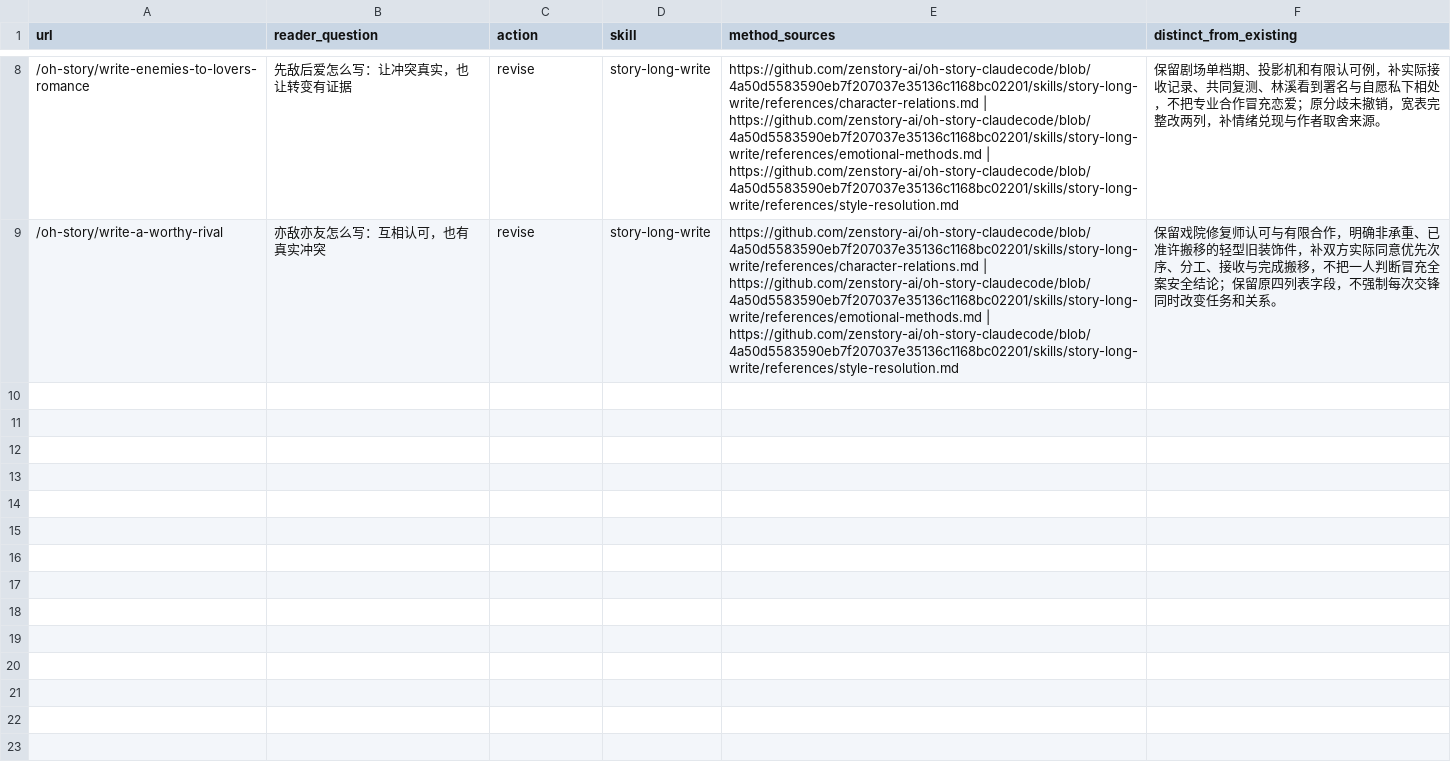
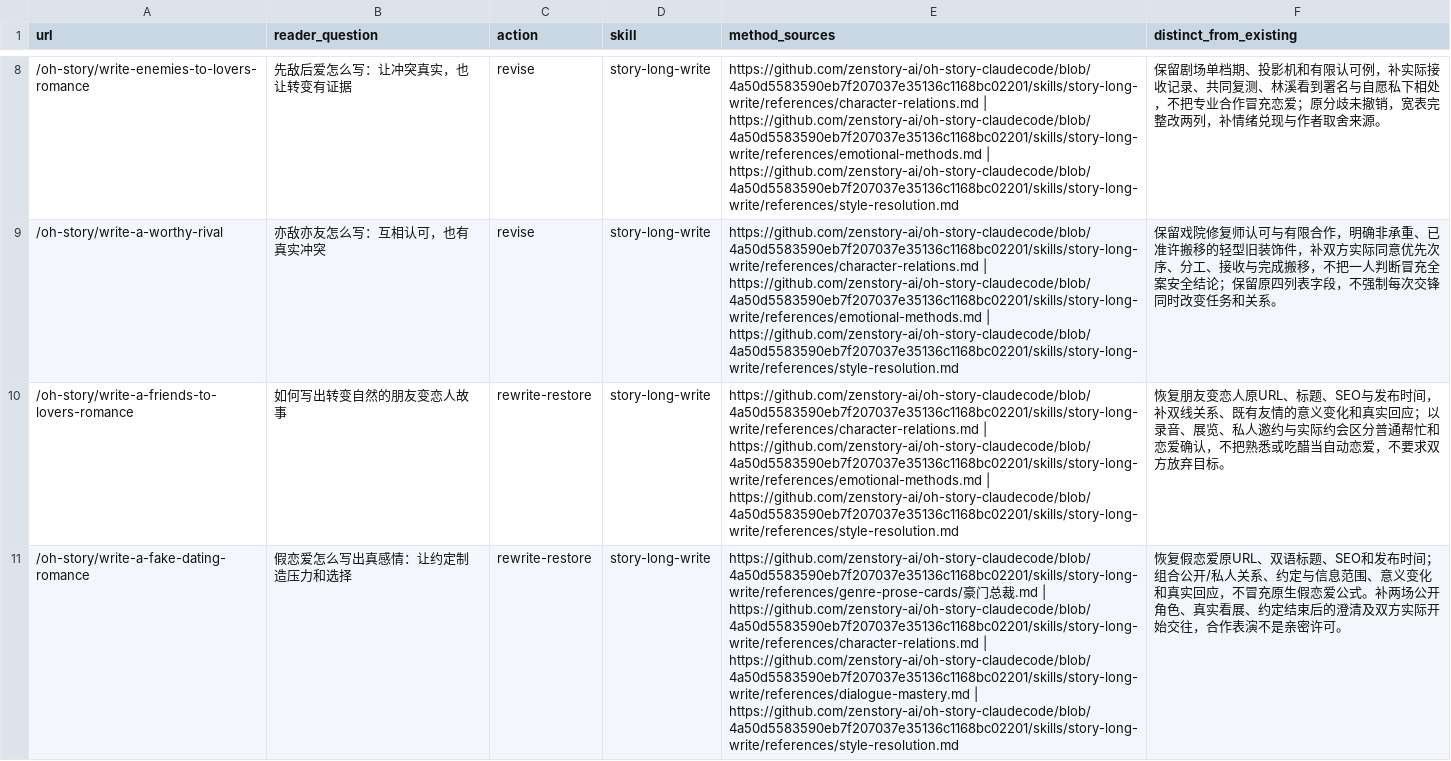
Before and after one commit to zenstory-ai/zenstory, a CSV file: docs/content/2026-09-30-quality-batch-15.csv, drawn as a sheet; only a part is shown, gaps mark what is left out; the diff covers the shown part only; the diff names each change by its address in the sheet, - before the commit and + after, or states it on an @@ line.

Commit message:
content: review romance transitions and business cash examples locally

```diff
--- a/docs/content/2026-09-30-quality-batch-15.csv
+++ b/docs/content/2026-09-30-quality-batch-15.csv
+row 10: /oh-story/write-a-friends-to-lovers-romance | 如何写出转变自然的朋友变恋人故事 | rewrite-restore | story-long-write | https://github.com/zenstory-ai/oh-story-claudecode/blob/4a50d5583590eb7f207037e35136c1168bc02201/skills/story-long-write/references/character-relations.md | https://github.com/zenstory-ai/oh-story-claudecode/blob/4a50d5583590eb7f207037e35136c1168bc02201/skills/story-long-write/references/emotional-methods.md | https://github.com/zenstory-ai/oh-story-claudecode/blob/4a50d5583590eb7f207037e35136c1168bc02201/skills/story-long-write/references/style-resolution.md | 恢复朋友变恋人原URL、标题、SEO与发布时间，补双线关系、既有友情的意义变化和真实回应；以录音、展览、私人邀约与实际约会区分普通帮忙和恋爱确认，不把熟悉或吃醋当自动恋爱，不要求双方放弃目标。
+row 11: /oh-story/write-a-fake-dating-romance | 假恋爱怎么写出真感情：让约定制造压力和选择 | rewrite-restore | story-long-write | https://github.com/zenstory-ai/oh-story-claudecode/blob/4a50d5583590eb7f207037e35136c1168bc02201/skills/story-long-write/references/genre-prose-cards/豪门总裁.md | https://github.com/zenstory-ai/oh-story-claudecode/blob/4a50d5583590eb7f207037e35136c1168bc02201/skills/story-long-write/references/character-relations.md | https://github.com/zenstory-ai/oh-story-claudecode/blob/4a50d5583590eb7f207037e35136c1168bc02201/skills/story-long-write/references/dialogue-mastery.md | https://github.com/zenstory-ai/oh-story-claudecode/blob/4a50d5583590eb7f207037e35136c1168bc02201/skills/story-long-write/references/style-resolution.md | 恢复假恋爱原URL、双语标题、SEO和发布时间；组合公开/私人关系、约定与信息范围、意义变化和真实回应，不冒充原生假恋爱公式。补两场公开角色、真实看展、约定结束后的澄清及双方实际开始交往，合作表演不是亲密许可。
```
Also changed, not shown: 4 added rows elsewhere in this file, 4 other files.
